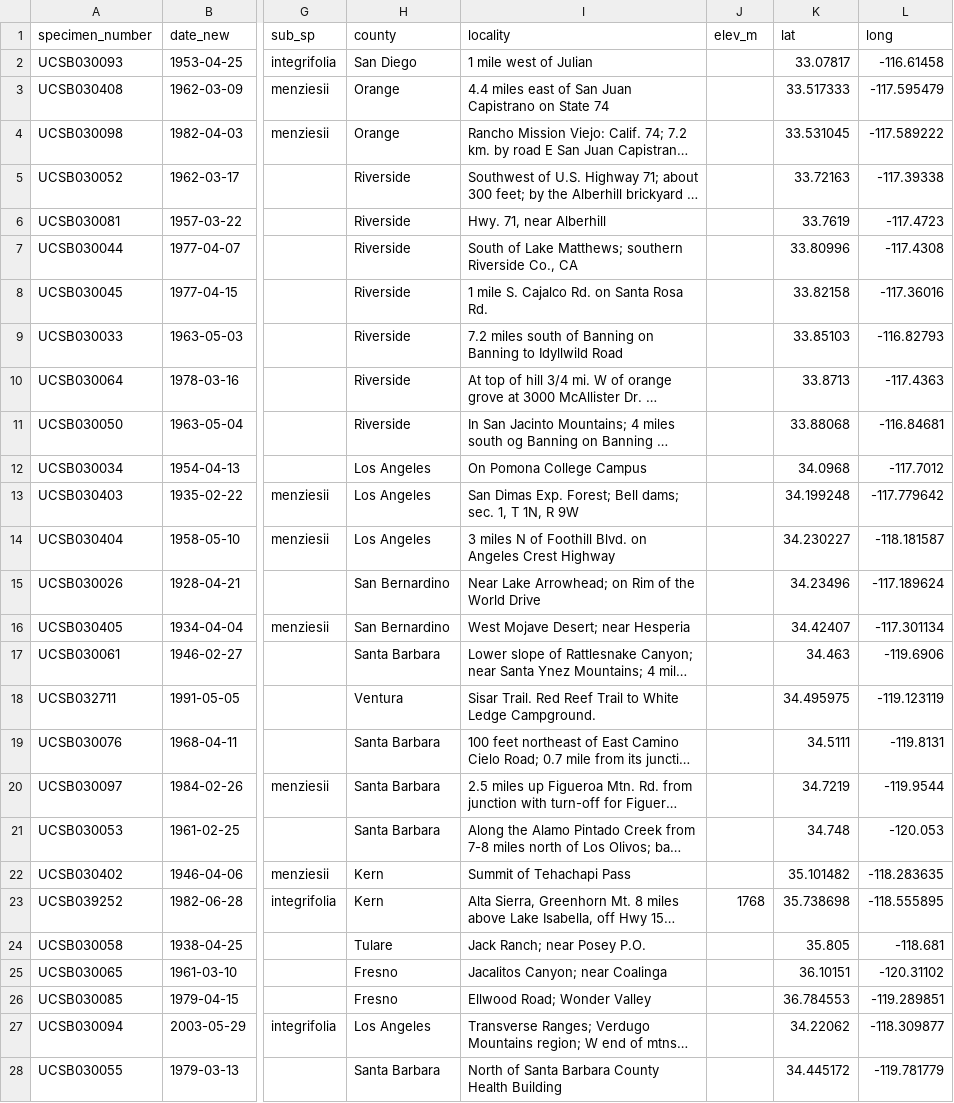
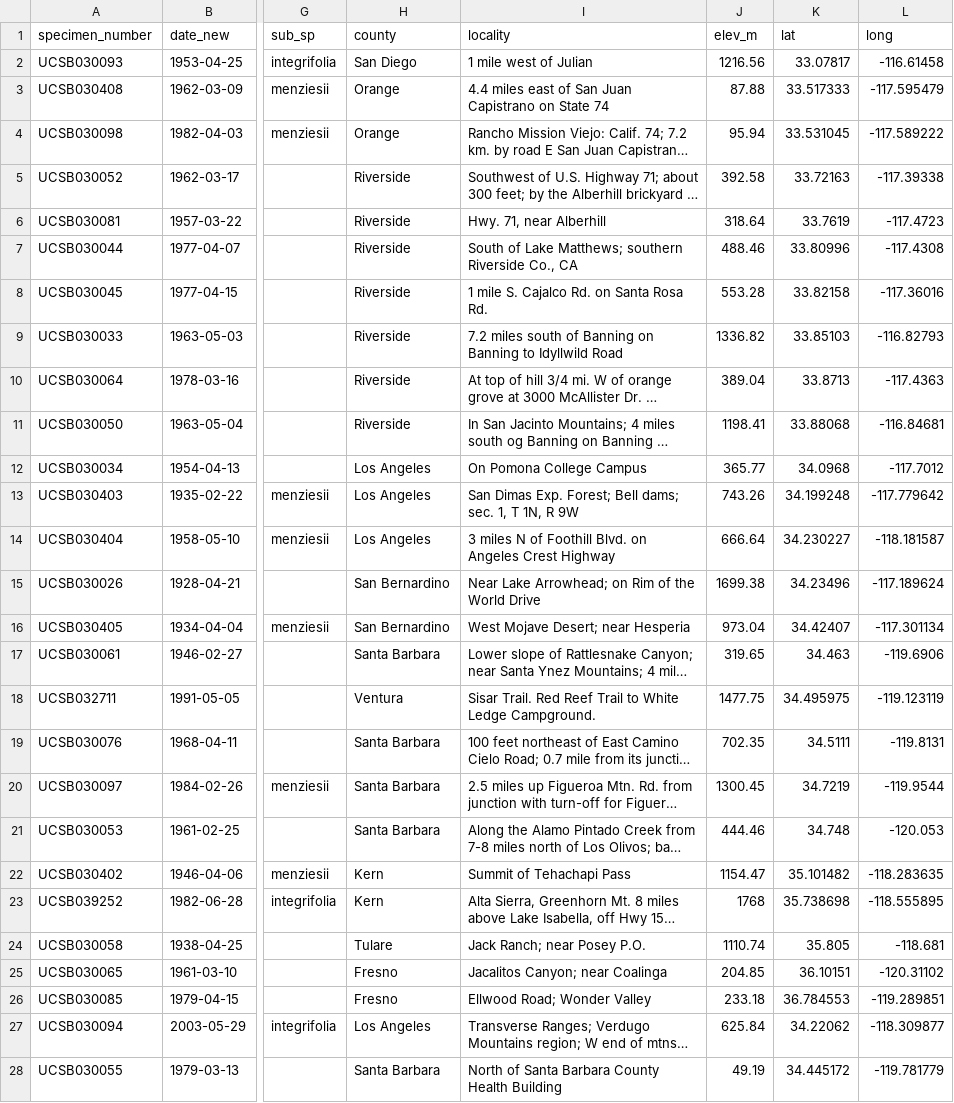
Before and after one commit to devgamble/nemo_herb, a CSV file: data_cleaning/CCH2_scripts_data/splits_for_PI/nemo_cch2_UCSB_pi.csv, drawn as a sheet; only a part is shown, gaps mark what is left out; long unchanged cells end in …; the diff covers the shown part only; the diff names each change by its address in the sheet, - before the commit and + after, or states it on an @@ line.

```diff
--- a/data_cleaning/CCH2_scripts_data/splits_for_PI/nemo_cch2_UCSB_pi.csv
+++ b/data_cleaning/CCH2_scripts_data/splits_for_PI/nemo_cch2_UCSB_pi.csv
-J2 (elev_m): (empty)
+J2 (elev_m): 1216.56
-J3 (elev_m): (empty)
+J3 (elev_m): 87.88
-J4 (elev_m): (empty)
+J4 (elev_m): 95.94
-J5 (elev_m): (empty)
+J5 (elev_m): 392.58
-J6 (elev_m): (empty)
+J6 (elev_m): 318.64
-J7 (elev_m): (empty)
+J7 (elev_m): 488.46
-J8 (elev_m): (empty)
+J8 (elev_m): 553.28
-J9 (elev_m): (empty)
+J9 (elev_m): 1336.82
-J10 (elev_m): (empty)
+J10 (elev_m): 389.04
-J11 (elev_m): (empty)
+J11 (elev_m): 1198.41
-J12 (elev_m): (empty)
+J12 (elev_m): 365.77
-J13 (elev_m): (empty)
+J13 (elev_m): 743.26
-J14 (elev_m): (empty)
+J14 (elev_m): 666.64
-J15 (elev_m): (empty)
+J15 (elev_m): 1699.38
-J16 (elev_m): (empty)
+J16 (elev_m): 973.04
-J17 (elev_m): (empty)
+J17 (elev_m): 319.65
-J18 (elev_m): (empty)
+J18 (elev_m): 1477.75
-J19 (elev_m): (empty)
+J19 (elev_m): 702.35
-J20 (elev_m): (empty)
+J20 (elev_m): 1300.45
-J21 (elev_m): (empty)
+J21 (elev_m): 444.46
-J22 (elev_m): (empty)
+J22 (elev_m): 1154.47
-J24 (elev_m): (empty)
+J24 (elev_m): 1110.74
-J25 (elev_m): (empty)
+J25 (elev_m): 204.85
-J26 (elev_m): (empty)
+J26 (elev_m): 233.18
-J27 (elev_m): (empty)
+J27 (elev_m): 625.84
-J28 (elev_m): (empty)
+J28 (elev_m): 49.19
```
Also changed, not shown: 51 edited cells elsewhere in this file, data_cleaning/CCH2_scripts_data/georef_splits/nemo_cch2_SF-UC_V2.csv, data_cleaning/CCH2_scripts_data/splits_for_PI/nemo_cch2_DL_pi.csv, 14 other files.
